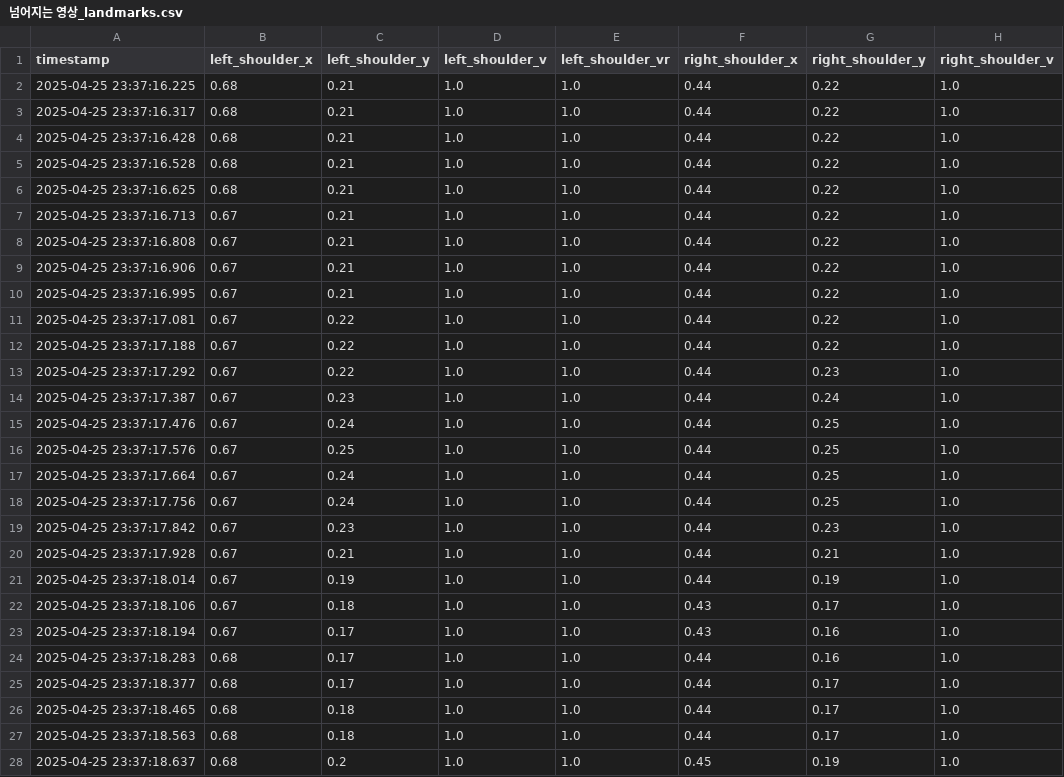
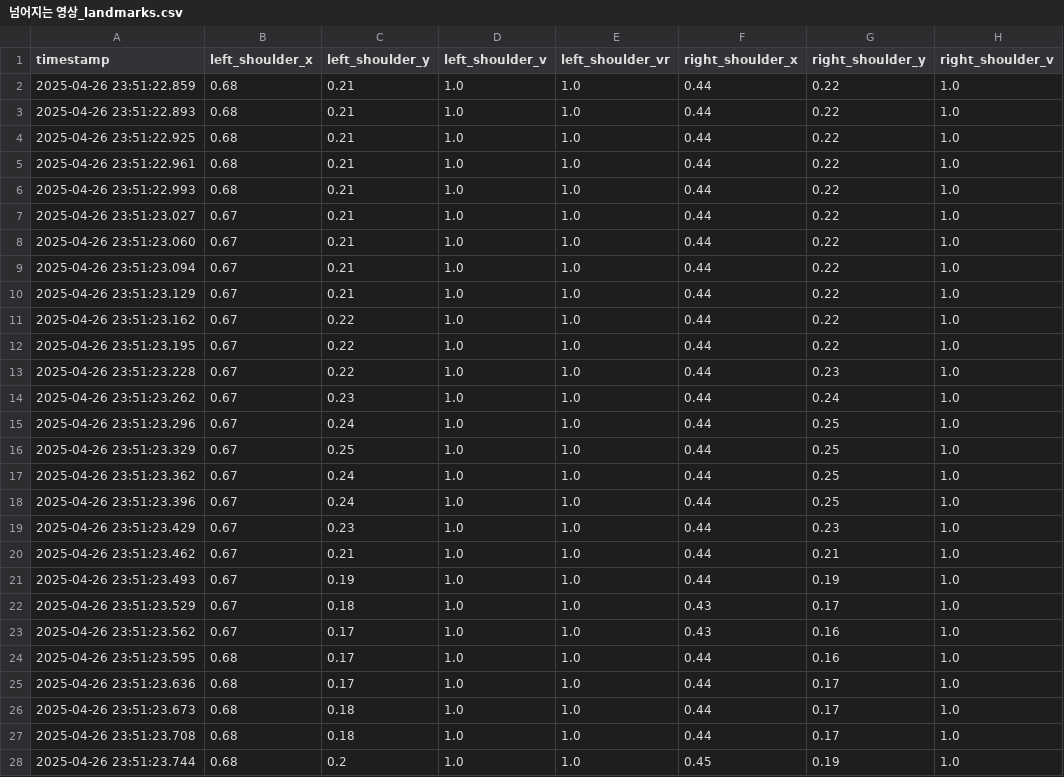
Before and after one commit to mycodehive/Study, a CSV file: seoul-ict/project/guardFall/user/csv/넘어지는 영상_landmarks.csv, drawn as a sheet; only a part is shown; the diff covers the shown part only; the diff names each change by its address in the sheet, - before the commit and + after, or states it on an @@ line.

```diff
--- a/seoul-ict/project/guardFall/user/csv/넘어지는 영상_landmarks.csv
+++ b/seoul-ict/project/guardFall/user/csv/넘어지는 영상_landmarks.csv
-A2 (timestamp): 2025-04-25 23:37:16.225
+A2 (timestamp): 2025-04-26 23:51:22.859
-A3 (timestamp): 2025-04-25 23:37:16.317
+A3 (timestamp): 2025-04-26 23:51:22.893
-A4 (timestamp): 2025-04-25 23:37:16.428
+A4 (timestamp): 2025-04-26 23:51:22.925
-A5 (timestamp): 2025-04-25 23:37:16.528
+A5 (timestamp): 2025-04-26 23:51:22.961
-A6 (timestamp): 2025-04-25 23:37:16.625
+A6 (timestamp): 2025-04-26 23:51:22.993
-A7 (timestamp): 2025-04-25 23:37:16.713
+A7 (timestamp): 2025-04-26 23:51:23.027
-A8 (timestamp): 2025-04-25 23:37:16.808
+A8 (timestamp): 2025-04-26 23:51:23.060
-A9 (timestamp): 2025-04-25 23:37:16.906
+A9 (timestamp): 2025-04-26 23:51:23.094
-A10 (timestamp): 2025-04-25 23:37:16.995
+A10 (timestamp): 2025-04-26 23:51:23.129
-A11 (timestamp): 2025-04-25 23:37:17.081
+A11 (timestamp): 2025-04-26 23:51:23.162
-A12 (timestamp): 2025-04-25 23:37:17.188
+A12 (timestamp): 2025-04-26 23:51:23.195
-A13 (timestamp): 2025-04-25 23:37:17.292
+A13 (timestamp): 2025-04-26 23:51:23.228
-A14 (timestamp): 2025-04-25 23:37:17.387
+A14 (timestamp): 2025-04-26 23:51:23.262
-A15 (timestamp): 2025-04-25 23:37:17.476
+A15 (timestamp): 2025-04-26 23:51:23.296
-A16 (timestamp): 2025-04-25 23:37:17.576
+A16 (timestamp): 2025-04-26 23:51:23.329
-A17 (timestamp): 2025-04-25 23:37:17.664
+A17 (timestamp): 2025-04-26 23:51:23.362
-A18 (timestamp): 2025-04-25 23:37:17.756
+A18 (timestamp): 2025-04-26 23:51:23.396
-A19 (timestamp): 2025-04-25 23:37:17.842
+A19 (timestamp): 2025-04-26 23:51:23.429
-A20 (timestamp): 2025-04-25 23:37:17.928
+A20 (timestamp): 2025-04-26 23:51:23.462
-A21 (timestamp): 2025-04-25 23:37:18.014
+A21 (timestamp): 2025-04-26 23:51:23.493
-A22 (timestamp): 2025-04-25 23:37:18.106
+A22 (timestamp): 2025-04-26 23:51:23.529
-A23 (timestamp): 2025-04-25 23:37:18.194
+A23 (timestamp): 2025-04-26 23:51:23.562
-A24 (timestamp): 2025-04-25 23:37:18.283
+A24 (timestamp): 2025-04-26 23:51:23.595
-A25 (timestamp): 2025-04-25 23:37:18.377
+A25 (timestamp): 2025-04-26 23:51:23.636
-A26 (timestamp): 2025-04-25 23:37:18.465
+A26 (timestamp): 2025-04-26 23:51:23.673
-A27 (timestamp): 2025-04-25 23:37:18.563
+A27 (timestamp): 2025-04-26 23:51:23.708
-A28 (timestamp): 2025-04-25 23:37:18.637
+A28 (timestamp): 2025-04-26 23:51:23.744
```
Also changed, not shown: 95 edited cells elsewhere in this file, seoul-ict/project/guardFall/user/csv/김려욱넘어지는영상_landmarks.csv, 34 other files.
